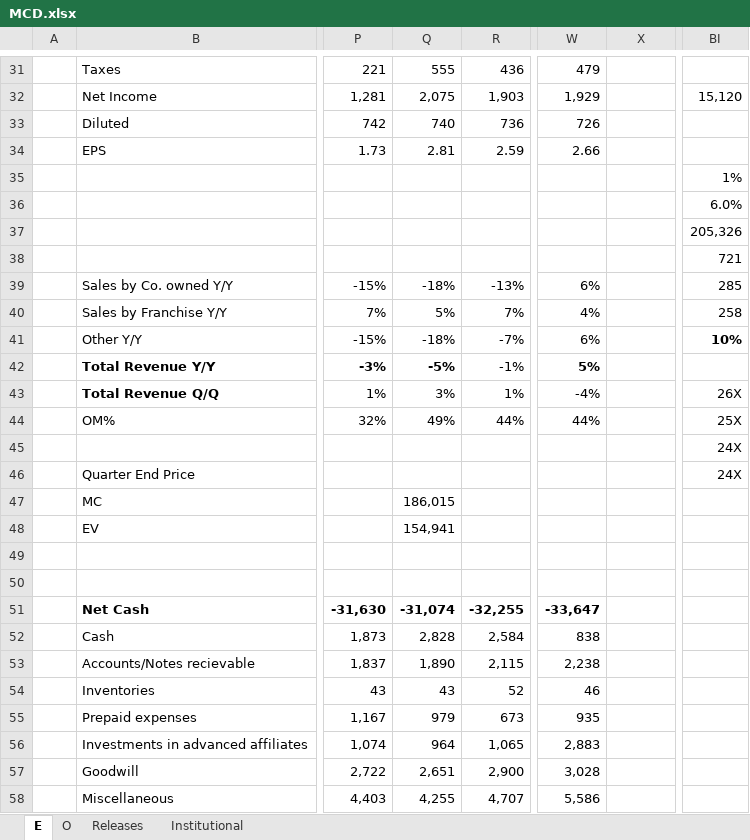
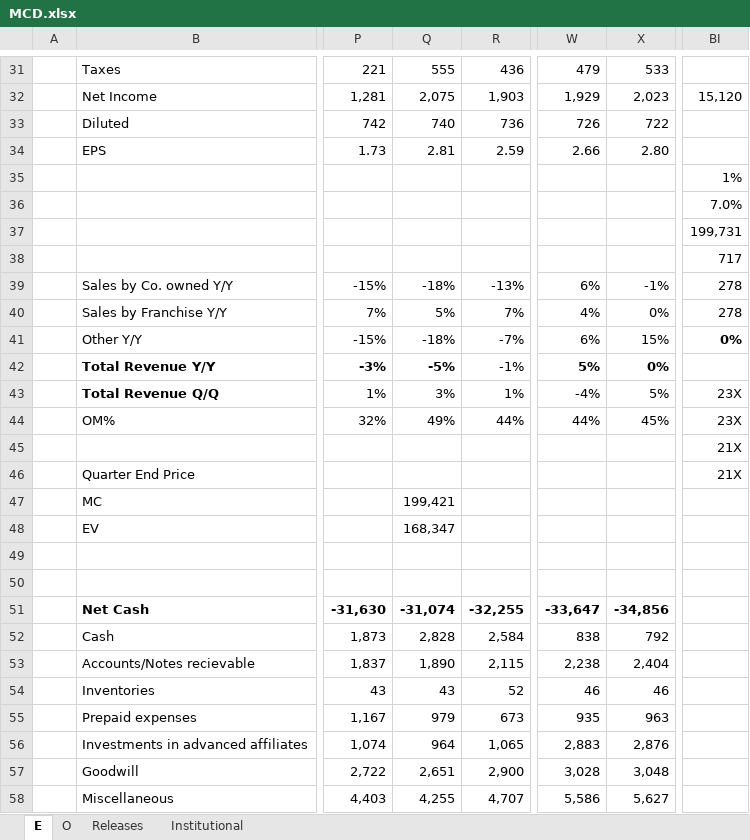
Before and after one commit to jameelbrannon/EquityResearch, an Excel workbook: MCD.xlsx, sheet E, drawn as a sheet; only a part is shown, gaps mark what is left out; values as stored, in another font and other column widths than the file's, no borders; charts and pictures not drawn; the diff covers the shown part only; the diff names each change by its address in the sheet, - before the commit and + after, or states it on an @@ line.

```diff
--- a/MCD.xlsx (sheet E)
+++ b/MCD.xlsx (sheet E)
-X31: (empty)
+X31: 533
-X32: (empty)
+X32: 2,023
-X33: (empty)
+X33: 722
-X34: (empty)
+X34: 2.80
-BI36: 6.0%
+BI36: 7.0%
-BI37: 205,326
+BI37: 199,731
-BI38: 721
+BI38: 717
-X39: (empty)
+X39: -1%
-BI39: 285
+BI39: 278
-X40: (empty)
+X40: 0%
-BI40: 258
+BI40: 278
-X41: (empty)
+X41: 15%
-BI41: 10%
+BI41: 0%
-X42: (empty)
+X42: 0%
-X43: (empty)
+X43: 5%
-BI43: 26X
+BI43: 23X
-X44: (empty)
+X44: 45%
-BI44: 25X
+BI44: 23X
-BI45:BI46: 24X
+BI45:BI46: 21X
-Q47: 186,015
+Q47: 199,421
-Q48: 154,941
+Q48: 168,347
-X51: (empty)
+X51: -34,856
-X52: (empty)
+X52: 792
-X53: (empty)
+X53: 2,404
-X54: (empty)
+X54: 46
-X55: (empty)
+X55: 963
-X56: (empty)
+X56: 2,876
-X57: (empty)
+X57: 3,048
-X58: (empty)
+X58: 5,627
```
Also changed, not shown: other rows of this sheet, sheet O, charts or pictures.
